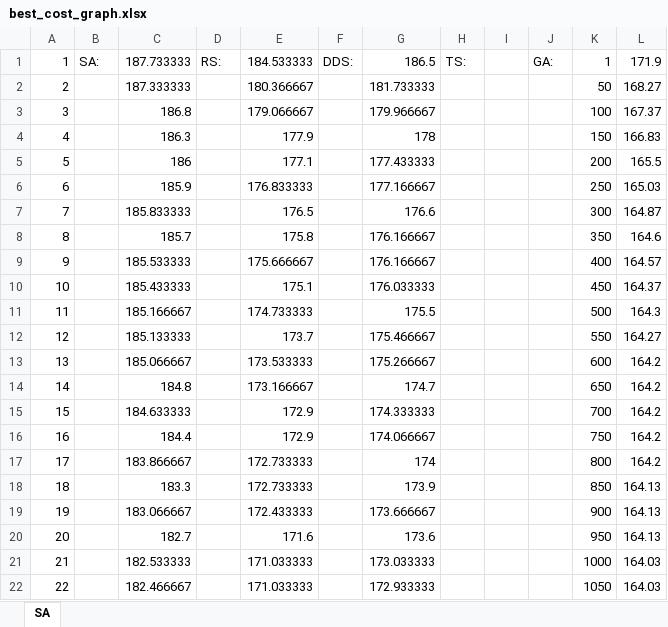
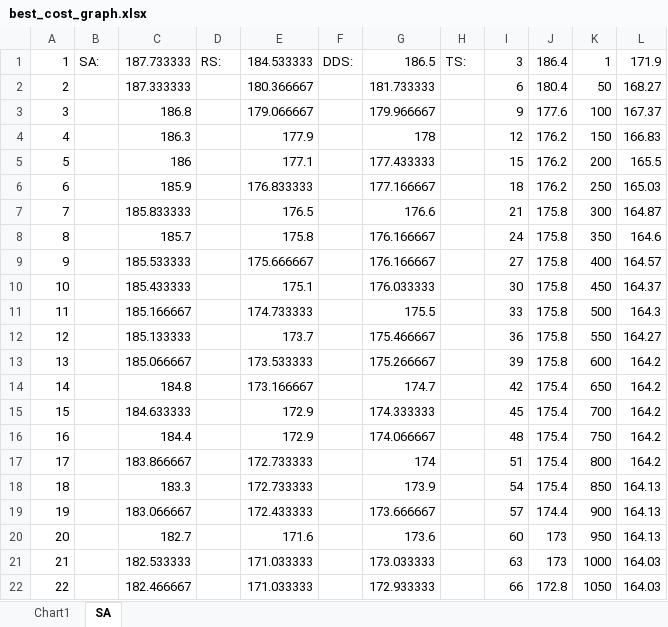
Before and after one commit to jeneves/Heuristics, an Excel workbook: project/best_cost_graph.xlsx, sheet SA, drawn as a sheet; only a part is shown; values as stored, in another font and other column widths than the file's, no borders; charts and pictures not drawn; the diff covers the shown part only; the diff names each change by its address in the sheet, - before the commit and + after, or states it on an @@ line.

```diff
--- a/project/best_cost_graph.xlsx (sheet SA)
+++ b/project/best_cost_graph.xlsx (sheet SA)
+sheet tab: Chart1
-I1: (empty)
+I1: 3
-J1: GA:
+J1: 186.4
-I2: (empty)
+I2: 6
-J2: (empty)
+J2: 180.4
-I3: (empty)
+I3: 9
-J3: (empty)
+J3: 177.6
-I4: (empty)
+I4: 12
-J4:J6: (empty)
+J4:J6: 176.2
-I5: (empty)
+I5: 15
-I6: (empty)
+I6: 18
-I7: (empty)
+I7: 21
-J7:J13: (empty)
+J7:J13: 175.8
-I8: (empty)
+I8: 24
-I9: (empty)
+I9: 27
-I10: (empty)
+I10: 30
-I11: (empty)
+I11: 33
-I12: (empty)
+I12: 36
-I13: (empty)
+I13: 39
-I14: (empty)
+I14: 42
-J14:J18: (empty)
+J14:J18: 175.4
-I15: (empty)
+I15: 45
-I16: (empty)
+I16: 48
-I17: (empty)
+I17: 51
-I18: (empty)
+I18: 54
-I19: (empty)
+I19: 57
-J19: (empty)
+J19: 174.4
-I20: (empty)
+I20: 60
-J20:J21: (empty)
+J20:J21: 173
-I21: (empty)
+I21: 63
-I22: (empty)
+I22: 66
-J22: (empty)
+J22: 172.8
```
Also changed, not shown: 956 edited cells elsewhere in this sheet, charts or pictures, 6 other files.
